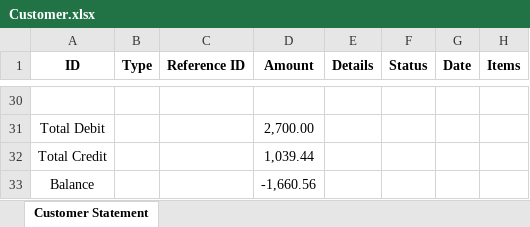
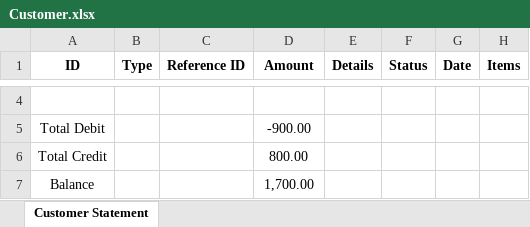
Before and after one commit to MOHAMED200177/payment, an Excel workbook: exports/Customer.xlsx, sheet Customer Statement, drawn as a sheet; only a part is shown, gaps mark what is left out; values as stored, in another font and other column widths than the file's, no borders; addresses are those after the commit; the diff covers the shown part only; the diff names each change by its address in the sheet, - before the commit and + after, or states it on an @@ line.

```diff
--- a/exports/Customer.xlsx (sheet Customer Statement)
+++ b/exports/Customer.xlsx (sheet Customer Statement)
-D5 (Amount): 2,700.00
+D5 (Amount): -900.00
-D6 (Amount): 1,039.44
+D6 (Amount): 800.00
-D7 (Amount): -1,660.56
+D7 (Amount): 1,700.00
```
Also changed, not shown: 1 added row, 27 removed rows and 5 edited cells elsewhere in this sheet, 25 other files.
